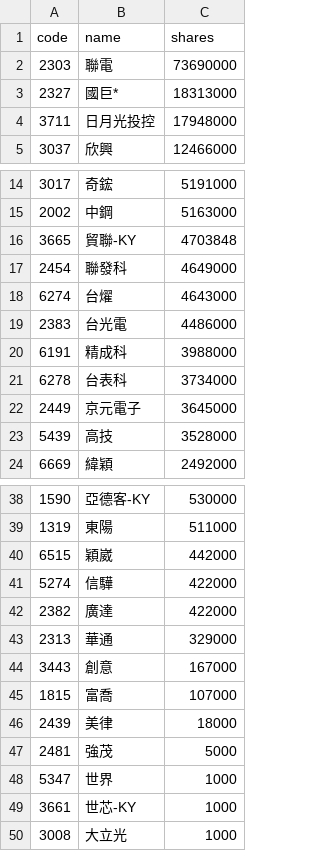
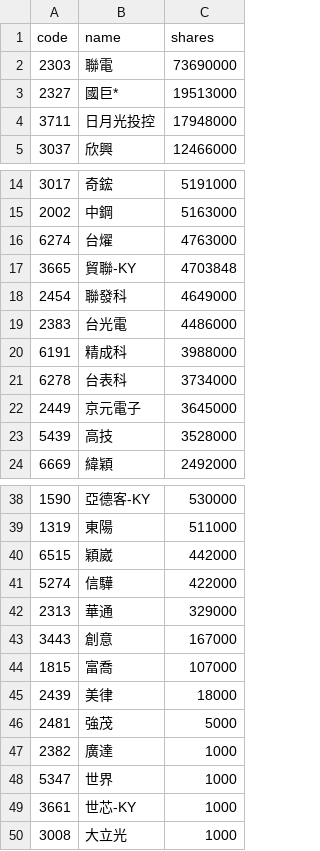
Before and after one commit to 4ru1013/united-etf-00981a-portfolio, a CSV file: data/out/holdings/00981A_latest.csv, drawn as a sheet; only a part is shown, gaps mark what is left out.

```diff
--- a/data/out/holdings/00981A_latest.csv
+++ b/data/out/holdings/00981A_latest.csv
@@ -2,3 +2,3 @@
 2303,聯電,73690000
-2327,國巨*,18313000
+2327,國巨*,19513000
 3711,日月光投控,17948000
@@ -15,5 +15,5 @@
 2002,中鋼,5163000
+6274,台燿,4763000
 3665,貿聯-KY,4703848
 2454,聯發科,4649000
-6274,台燿,4643000
 2383,台光電,4486000
@@ -41,3 +41,2 @@
 5274,信驊,422000
-2382,廣達,422000
 2313,華通,329000
@@ -47,2 +46,3 @@
 2481,強茂,5000
+2382,廣達,1000
 5347,世界,1000
```
Also changed, not shown: 4 other files.
